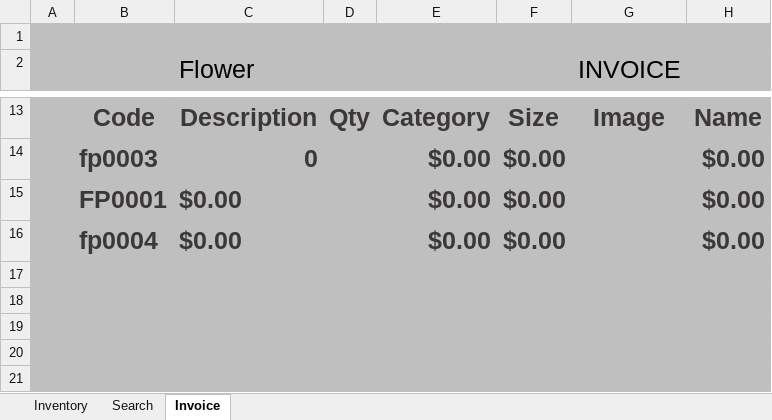
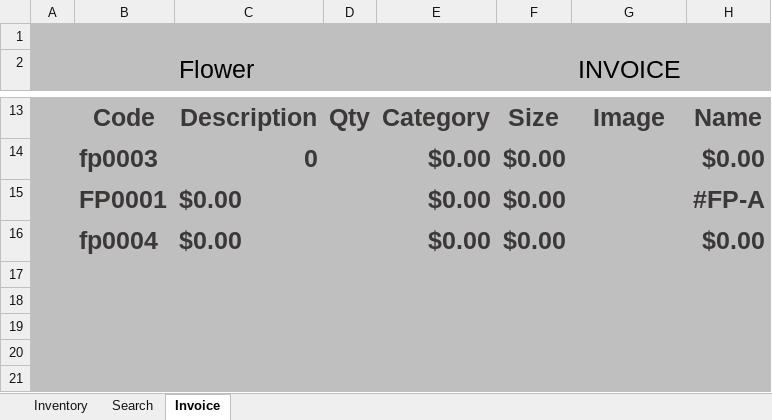
Before and after one commit to FlowerSystem-lb/inventorysystem, an Excel workbook: Inventory.xlsm, sheet Invoice, drawn as a sheet; only a part is shown, gaps mark what is left out; values as stored, in another font and other column widths than the file's, no borders; charts and pictures and table styles not drawn; the diff names each change by its address in the sheet, - before the commit and + after, or states it on an @@ line.

```diff
--- a/Inventory.xlsm (sheet Invoice)
+++ b/Inventory.xlsm (sheet Invoice)
-H15: $0.00
+H15: #FP-A
```
Also changed, not shown: sheet Inventory, 2 other files.
